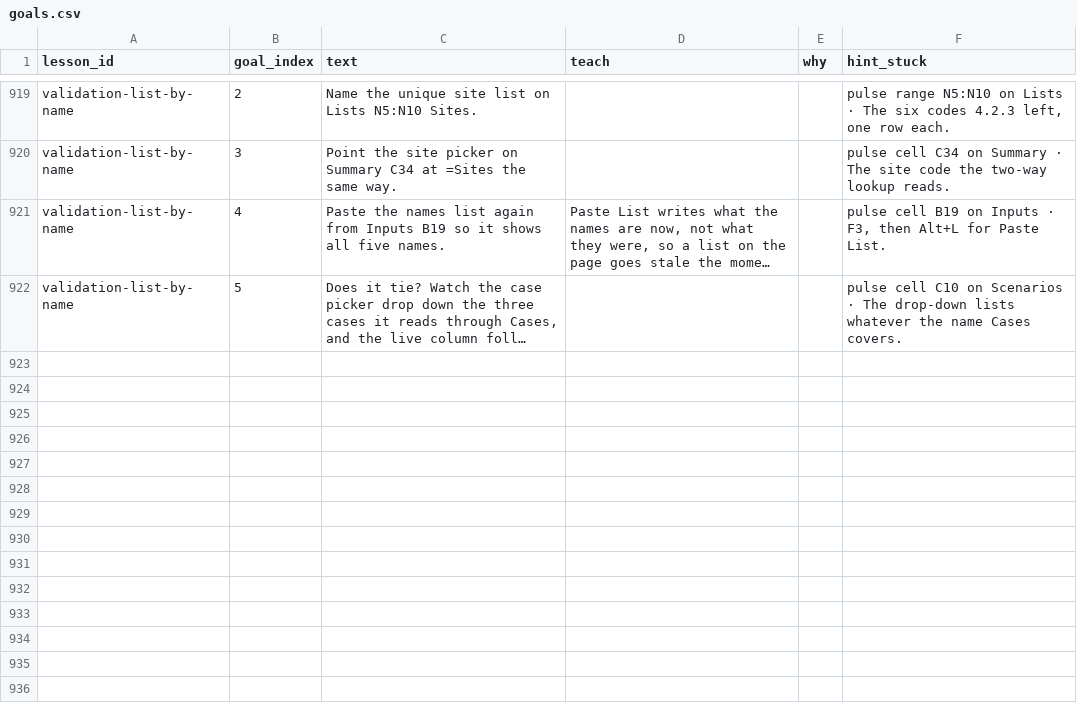
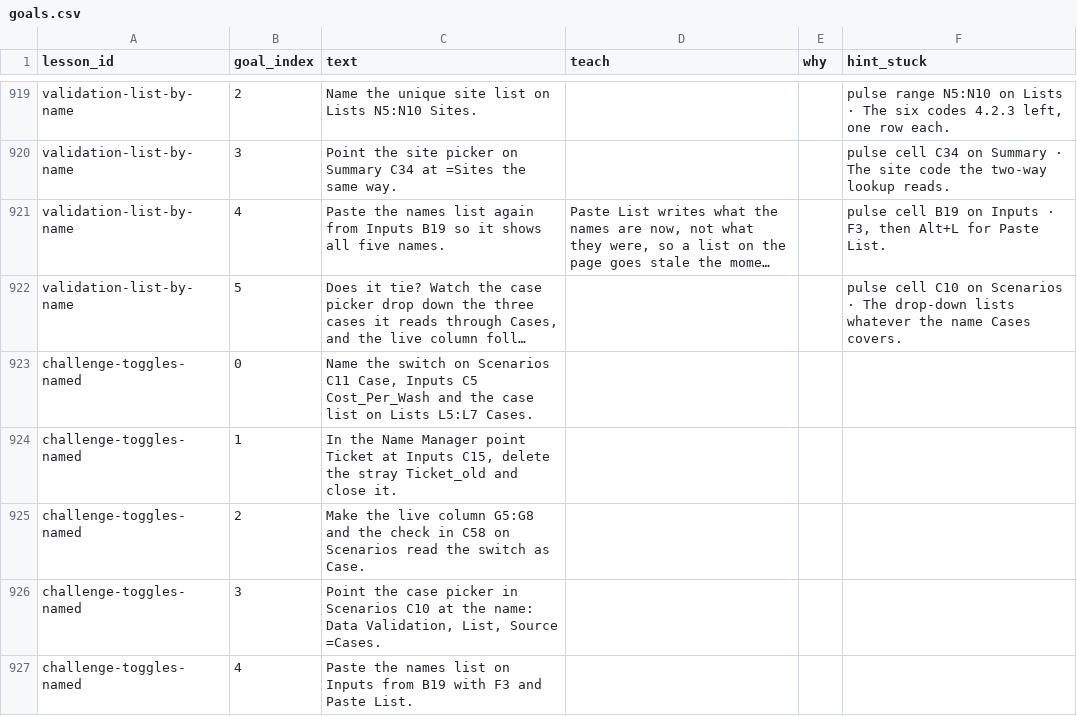
Before and after one commit to rathunter69/Hotkey.gg, a CSV file: app2/content/copy/goals.csv, drawn as a sheet; only a part is shown, gaps mark what is left out; long unchanged cells end in …; the diff names each change by its address in the sheet, - before the commit and + after, or states it on an @@ line.

```diff
--- a/app2/content/copy/goals.csv
+++ b/app2/content/copy/goals.csv
+row 923: challenge-toggles-named | 0 | Name the switch on Scenarios C11 Case, Inputs C5 Cost_Per_Wash and the case list on Lists L5:L7 Cases.
+row 924: challenge-toggles-named | 1 | In the Name Manager point Ticket at Inputs C15, delete the stray Ticket_old and close it.
+row 925: challenge-toggles-named | 2 | Make the live column G5:G8 and the check in C58 on Scenarios read the switch as Case.
+row 926: challenge-toggles-named | 3 | Point the case picker in Scenarios C10 at the name: Data Validation, List, Source =Cases.
+row 927: challenge-toggles-named | 4 | Paste the names list on Inputs from B19 with F3 and Paste List.
```
Also changed, not shown: app2/content/copy/lessons.csv, 8 other files.
